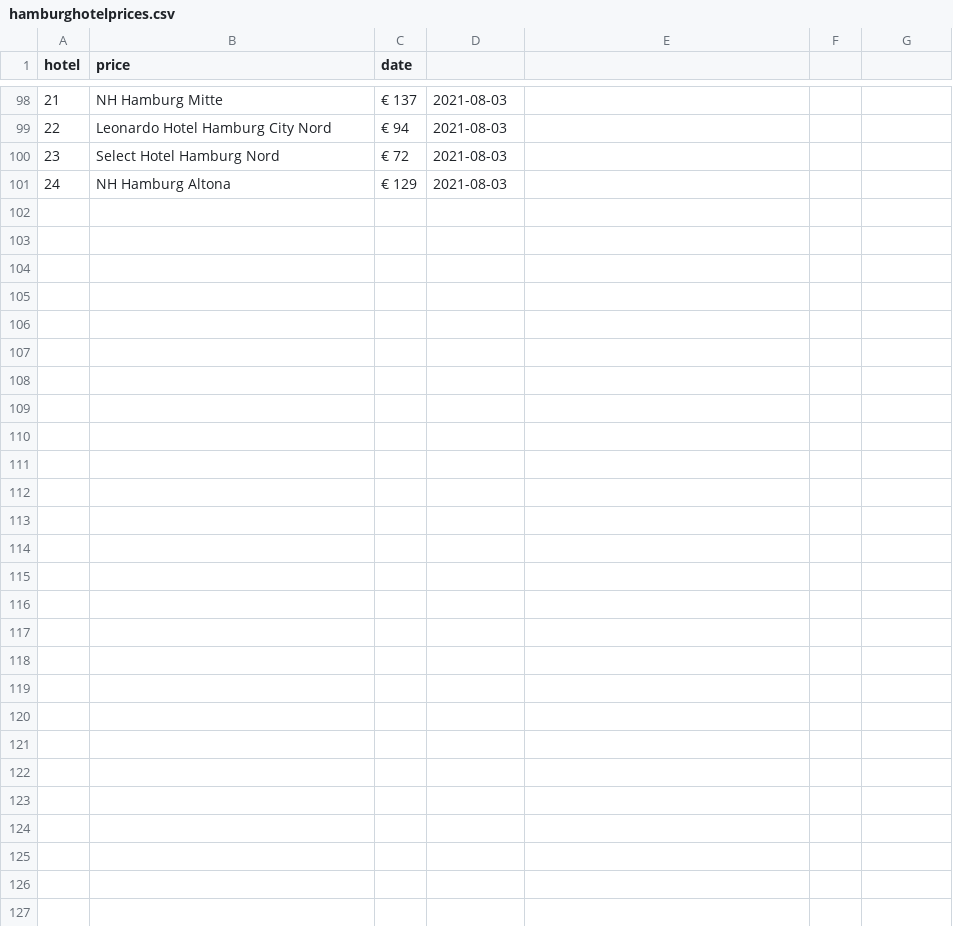
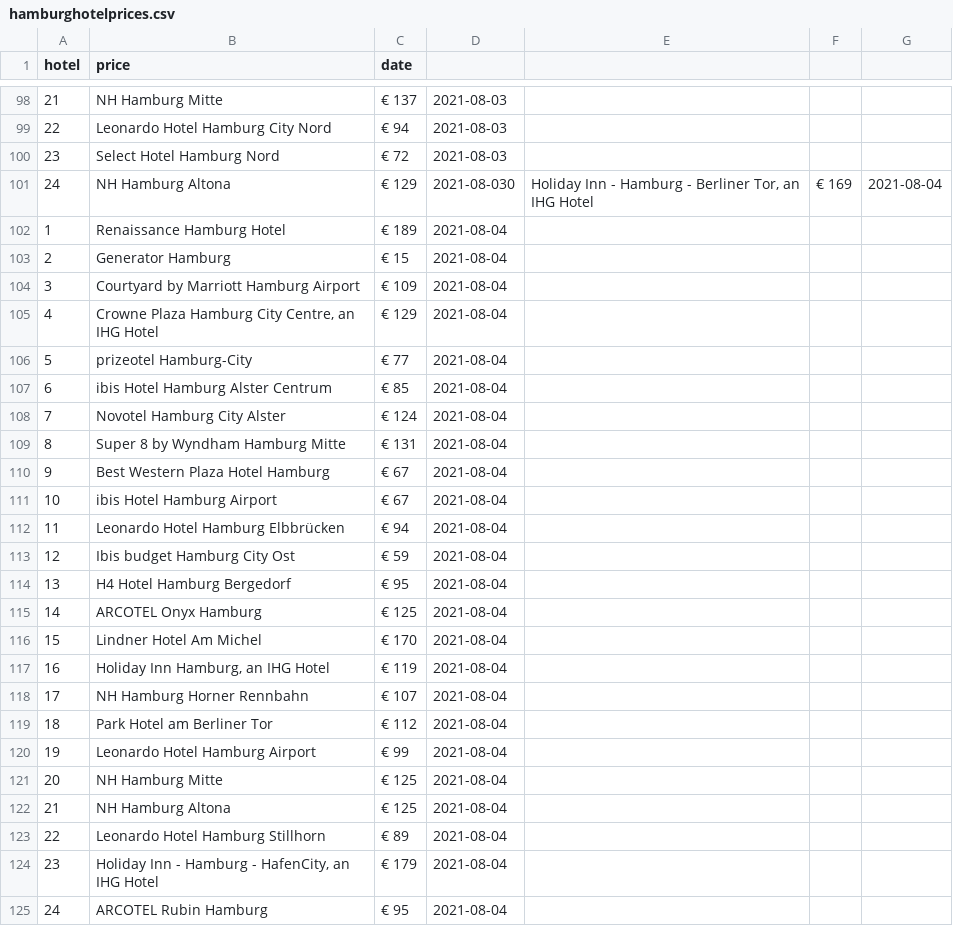
Before and after one commit to christajosephina/Project-week-6, a CSV file: hamburghotelprices.csv, drawn as a sheet; only a part is shown, gaps mark what is left out.

Commit message:
add data

```diff
--- a/hamburghotelprices.csv
+++ b/hamburghotelprices.csv
@@ -100,2 +100,26 @@ hotel,price,date
 23,Select Hotel Hamburg Nord,€ 72,2021-08-03
-24,NH Hamburg Altona,€ 129,2021-08-03
+24,NH Hamburg Altona,€ 129,2021-08-030,"Holiday Inn - Hamburg - Berliner Tor, an IHG Hotel",€ 169,2021-08-04
+1,Renaissance Hamburg Hotel,€ 189,2021-08-04
+2,Generator Hamburg,€ 15,2021-08-04
+3,Courtyard by Marriott Hamburg Airport,€ 109,2021-08-04
+4,"Crowne Plaza Hamburg City Centre, an IHG Hotel",€ 129,2021-08-04
+5,prizeotel Hamburg-City,€ 77,2021-08-04
+6,ibis Hotel Hamburg Alster Centrum,€ 85,2021-08-04
+7,Novotel Hamburg City Alster,€ 124,2021-08-04
+8,Super 8 by Wyndham Hamburg Mitte,€ 131,2021-08-04
+9,Best Western Plaza Hotel Hamburg,€ 67,2021-08-04
+10,ibis Hotel Hamburg Airport,€ 67,2021-08-04
+11,Leonardo Hotel Hamburg Elbbrücken,€ 94,2021-08-04
+12,Ibis budget Hamburg City Ost,€ 59,2021-08-04
+13,H4 Hotel Hamburg Bergedorf,€ 95,2021-08-04
+14,ARCOTEL Onyx Hamburg,€ 125,2021-08-04
+15,Lindner Hotel Am Michel,€ 170,2021-08-04
+16,"Holiday Inn Hamburg, an IHG Hotel",€ 119,2021-08-04
+17,NH Hamburg Horner Rennbahn,€ 107,2021-08-04
+18,Park Hotel am Berliner Tor,€ 112,2021-08-04
+19,Leonardo Hotel Hamburg Airport,€ 99,2021-08-04
+20,NH Hamburg Mitte,€ 125,2021-08-04
+21,NH Hamburg Altona,€ 125,2021-08-04
+22,Leonardo Hotel Hamburg Stillhorn,€ 89,2021-08-04
+23,"Holiday Inn - Hamburg - HafenCity, an IHG Hotel",€ 179,2021-08-04
+24,ARCOTEL Rubin Hamburg,€ 95,2021-08-04
```
Also changed, not shown: 2 other files.
